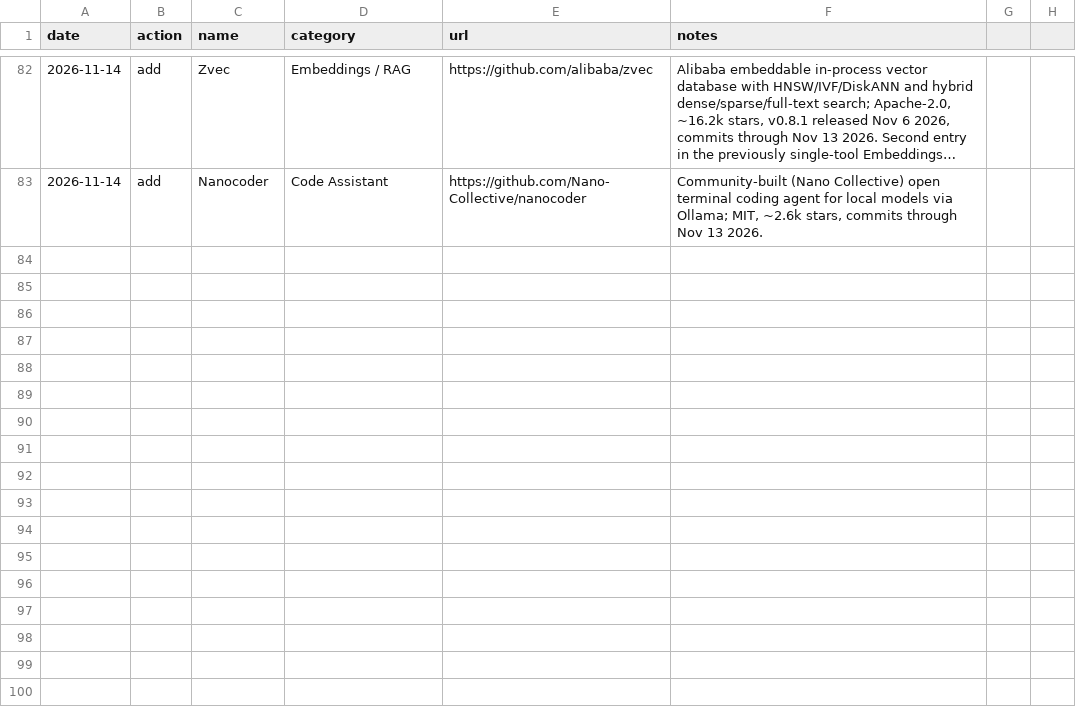
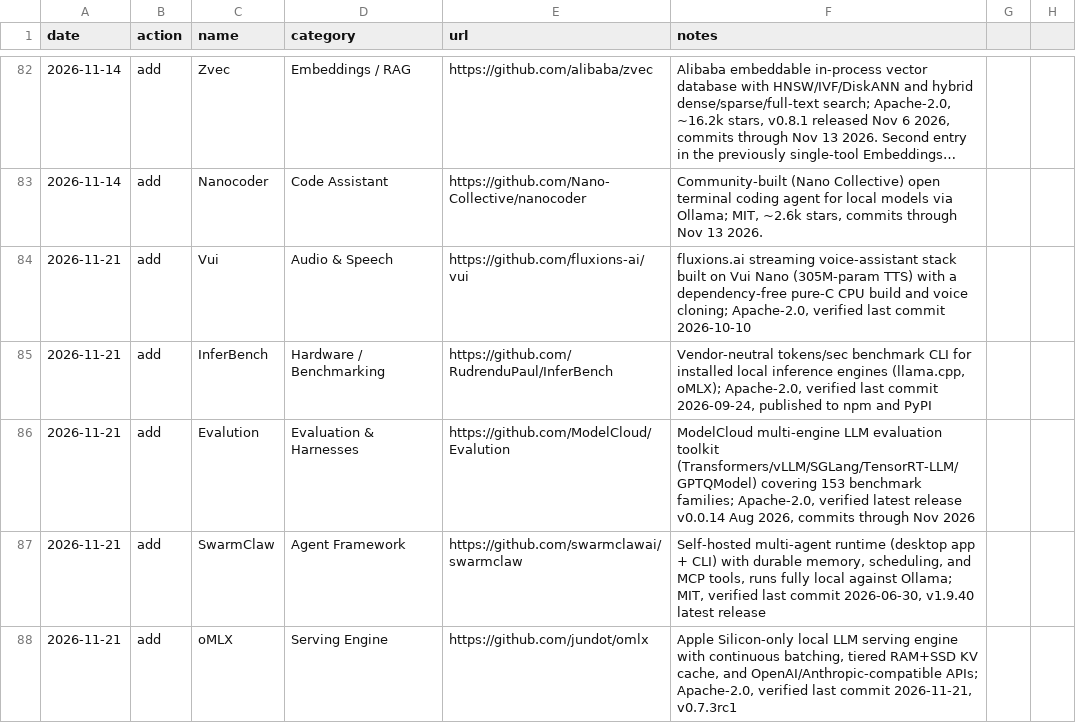
Before and after one commit to chid/awesome-free-ai, a CSV file: local_history.csv, drawn as a sheet; only a part is shown, gaps mark what is left out; long unchanged cells end in …; the diff names each change by its address in the sheet, - before the commit and + after, or states it on an @@ line.

```diff
--- a/local_history.csv
+++ b/local_history.csv
+row 84: 2026-11-21 | add | Vui | Audio & Speech | https://github.com/fluxions-ai/vui | fluxions.ai streaming voice-assistant stack built on Vui Nano (305M-param TTS) with a dependency-free pure-C CPU build and voice cloning; Apache-2.0, verified last commit 2026-10-10
+row 85: 2026-11-21 | add | InferBench | Hardware / Benchmarking | https://github.com/RudrenduPaul/InferBench | Vendor-neutral tokens/sec benchmark CLI for installed local inference engines (llama.cpp, oMLX); Apache-2.0, verified last commit 2026-09-24, published to npm and PyPI
+row 86: 2026-11-21 | add | Evalution | Evaluation & Harnesses | https://github.com/ModelCloud/Evalution | ModelCloud multi-engine LLM evaluation toolkit (Transformers/vLLM/SGLang/TensorRT-LLM/GPTQModel) covering 153 benchmark families; Apache-2.0, verified latest release v0.0.14 Aug 2026, commits through Nov 2026
+row 87: 2026-11-21 | add | SwarmClaw | Agent Framework | https://github.com/swarmclawai/swarmclaw | Self-hosted multi-agent runtime (desktop app + CLI) with durable memory, scheduling, and MCP tools, runs fully local against Ollama; MIT, verified last commit 2026-06-30, v1.9.40 latest release
+row 88: 2026-11-21 | add | oMLX | Serving Engine | https://github.com/jundot/omlx | Apple Silicon-only local LLM serving engine with continuous batching, tiered RAM+SSD KV cache, and OpenAI/Anthropic-compatible APIs; Apache-2.0, verified last commit 2026-11-21, v0.7.3rc1
```
Also changed, not shown: local_resources.csv, 2 other files.
